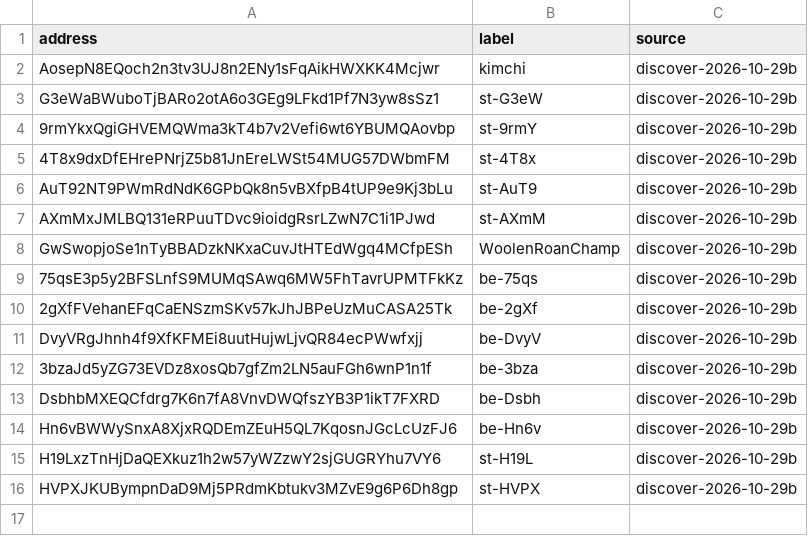
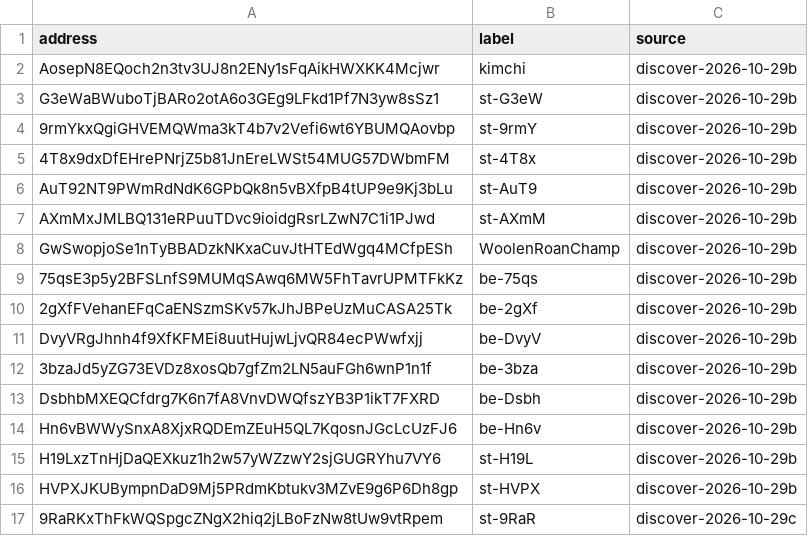
Before and after one commit to hassanannajjar/smart-copy-bot, a CSV file: data/wallets.csv, drawn as a sheet.

Commit message:
wallets.csv: add st-9RaR from discovery (16 wallets)

```diff
--- a/data/wallets.csv
+++ b/data/wallets.csv
@@ -16 +16,2 @@ H19LxzTnHjDaQEXkuz1h2w57yWZzwY2sjGUGRYhu7VY6,st-H19L,discover-2026-10-29b
 HVPXJKUBympnDaD9Mj5PRdmKbtukv3MZvE9g6P6Dh8gp,st-HVPX,discover-2026-10-29b
+9RaRKxThFkWQSpgcZNgX2hiq2jLBoFzNw8tUw9vtRpem,st-9RaR,discover-2026-10-29c
```
